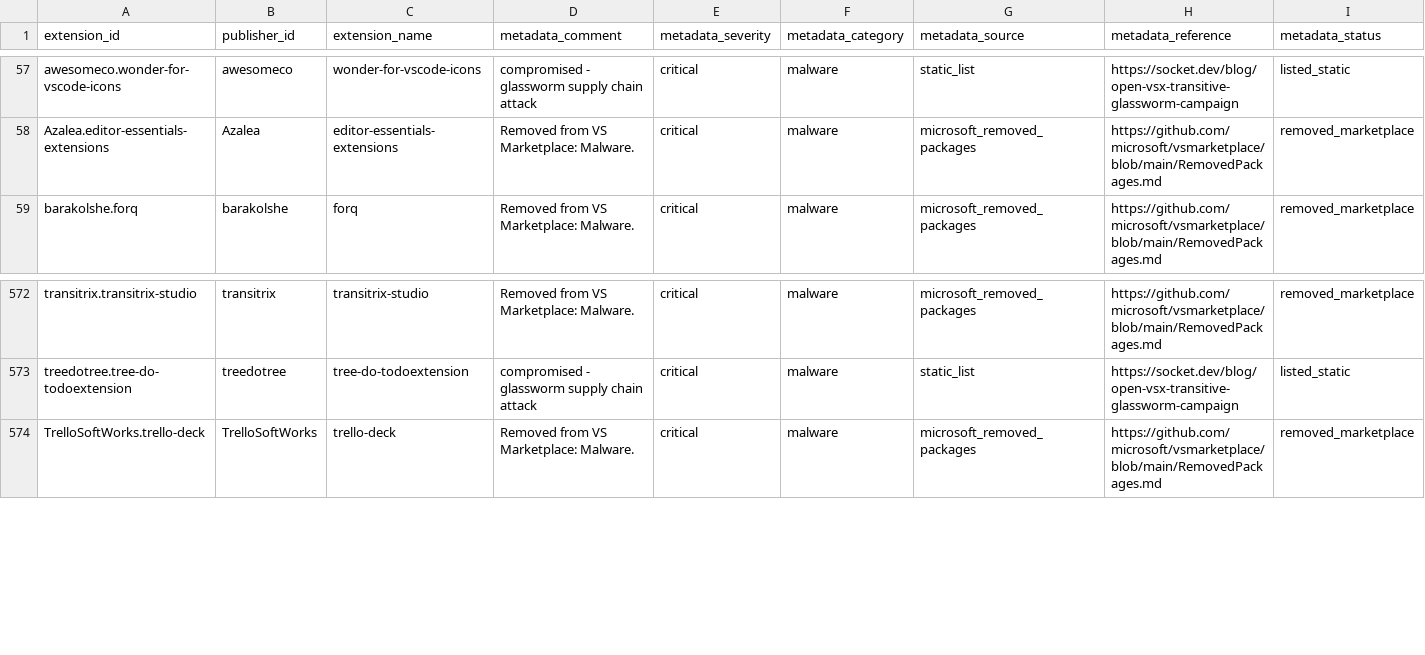
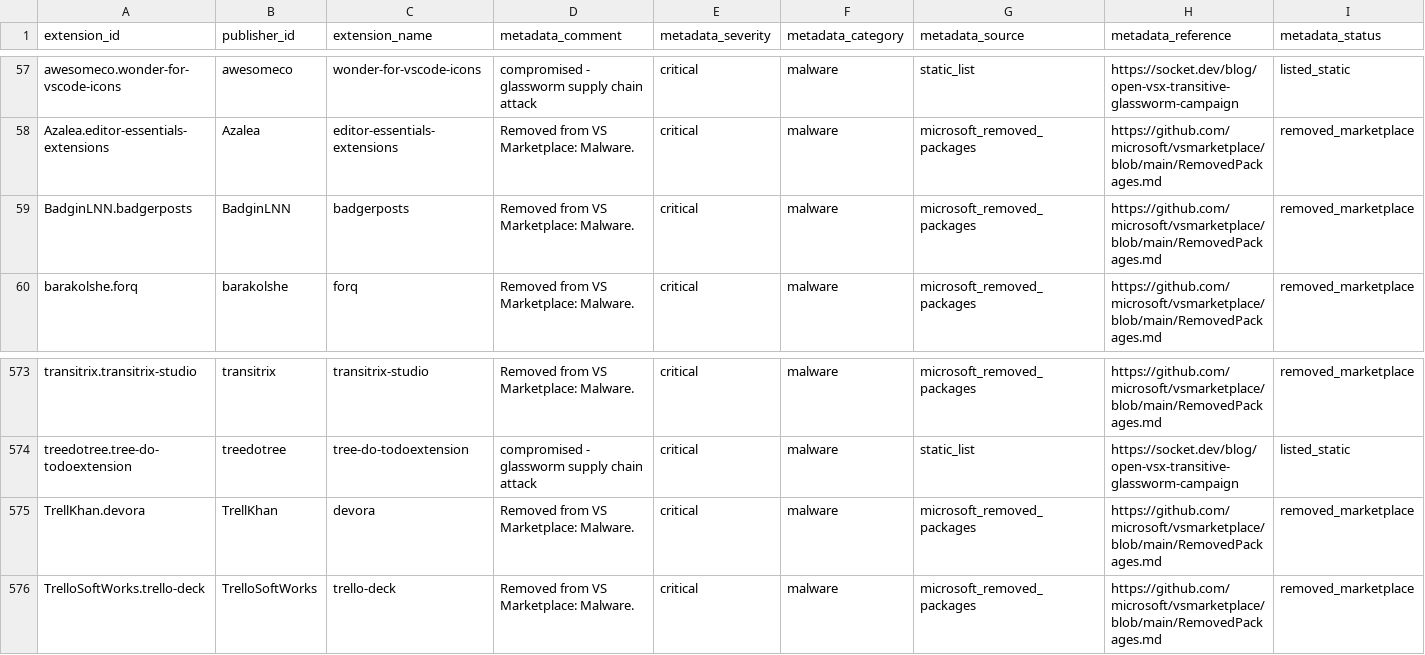
Before and after one commit to vsxsentry/vsxsentry.github.io, a CSV file: feeds/vsxsentry_malicious_feed.csv, drawn as a sheet; only a part is shown, gaps mark what is left out; rows hold the shown columns only; the diff names each change by its address in the sheet, - before the commit and + after, or states it on an @@ line.

```diff
--- a/feeds/vsxsentry_malicious_feed.csv
+++ b/feeds/vsxsentry_malicious_feed.csv
+row 59: BadginLNN.badgerposts | BadginLNN | badgerposts | Removed from VS Marketplace: Malware. | critical | malware | microsoft_removed_packages | https://github.com/microsoft/vsmarketplace/blob/main/RemovedPackages.md | removed_marketplace
+row 575: TrellKhan.devora | TrellKhan | devora | Removed from VS Marketplace: Malware. | critical | malware | microsoft_removed_packages | https://github.com/microsoft/vsmarketplace/blob/main/RemovedPackages.md | removed_marketplace
```
Also changed, not shown: feeds/vsxsentry_feed.csv, feeds/vsxsentry_opencti_import.csv, 13 other files.
